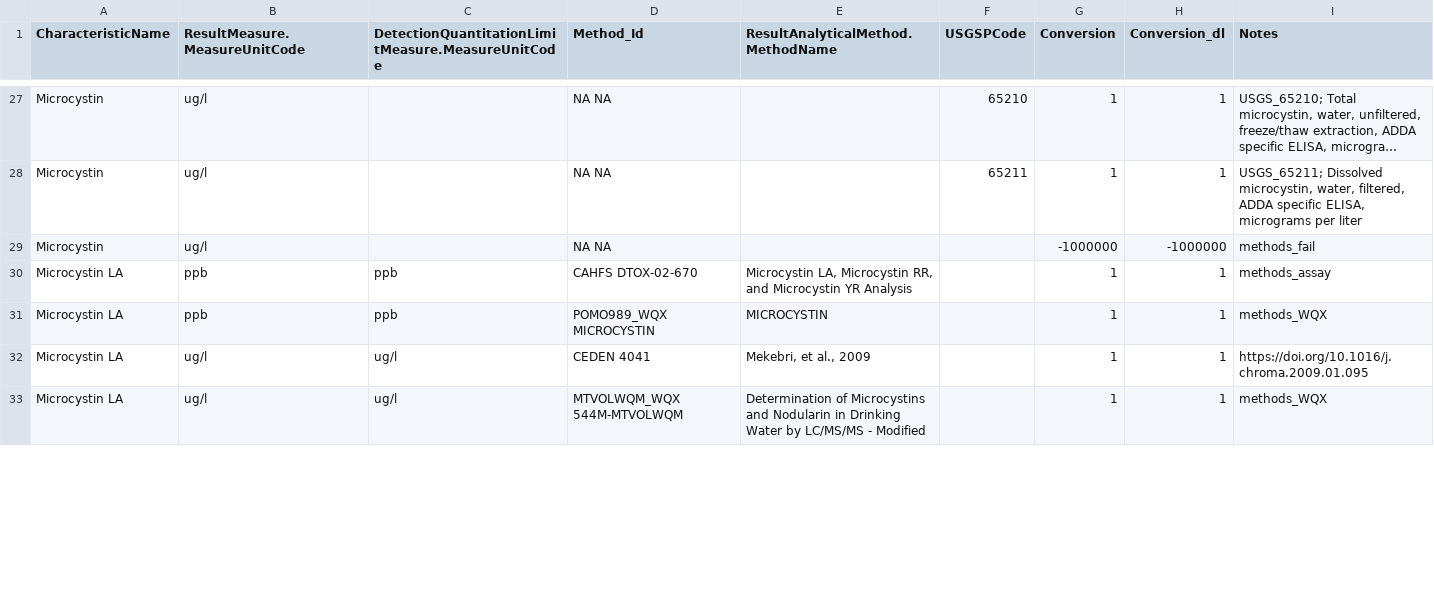
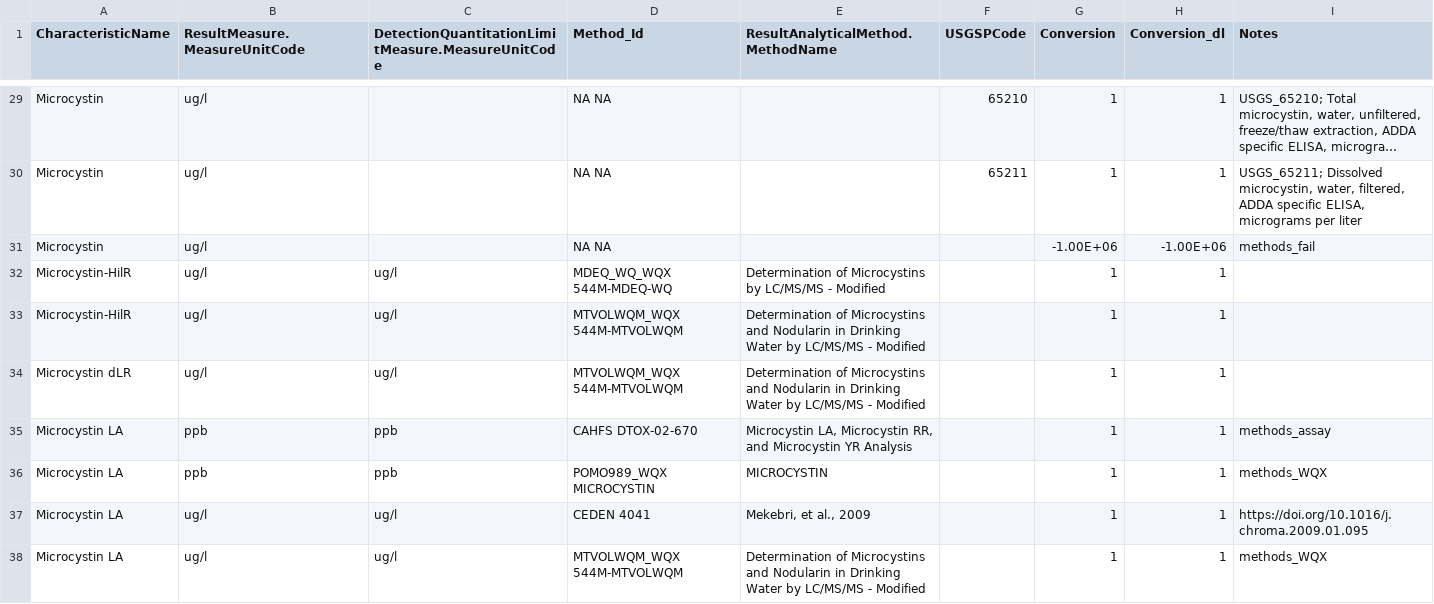
Before and after one commit to cont-limno/lagos_database, a CSV file: conversion_files/Microcystin_Methods_Conversion.csv, drawn as a sheet; only a part is shown, gaps mark what is left out; long unchanged cells end in …; addresses are those after the commit; the diff covers the shown part only; the diff names each change by its address in the sheet, - before the commit and + after, or states it on an @@ line.

```diff
--- a/conversion_files/Microcystin_Methods_Conversion.csv
+++ b/conversion_files/Microcystin_Methods_Conversion.csv
-G31 (Conversion): -1000000
+G31 (Conversion): -1.00E+06
-H31 (Conversion_dl): -1000000
+H31 (Conversion_dl): -1.00E+06
+row 32: Microcystin-HilR | ug/l | ug/l | MDEQ_WQ_WQX 544M-MDEQ-WQ | Determination of Microcystins by LC/MS/MS - Modified |  | 1 | 1
+row 33: Microcystin-HilR | ug/l | ug/l | MTVOLWQM_WQX 544M-MTVOLWQM | Determination of Microcystins and Nodularin in Drinking Water by LC/MS/MS - Modified |  | 1 | 1
+row 34: Microcystin dLR | ug/l | ug/l | MTVOLWQM_WQX 544M-MTVOLWQM | Determination of Microcystins and Nodularin in Drinking Water by LC/MS/MS - Modified |  | 1 | 1
```
Also changed, not shown: 19 added rows and 22 edited cells elsewhere in this file, conversion_files/TColor_Methods_Conversion.csv, conversion_files/dip_Methods_Conversion.csv.
